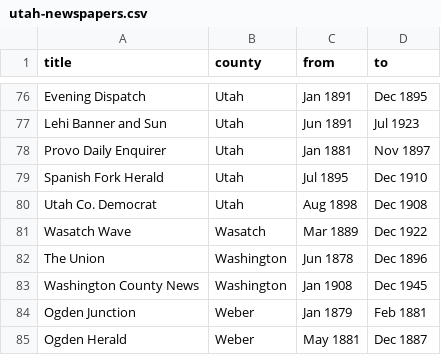
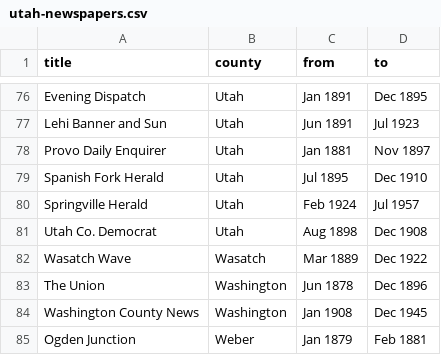
Before and after one commit to todrobbins/utah-newspapers, a CSV file: utah-newspapers.csv, drawn as a sheet; only a part is shown, gaps mark what is left out; the shorter side is filled out with more unchanged rows; the diff names each change by its address in the sheet, - before the commit and + after, or states it on an @@ line.

Commit message:
added newspapers and links to UDN

```diff
--- a/utah-newspapers.csv
+++ b/utah-newspapers.csv
+row 80: Springville Herald | Utah | Feb 1924 | Jul 1957
```
Also changed, not shown: 2 other files.
